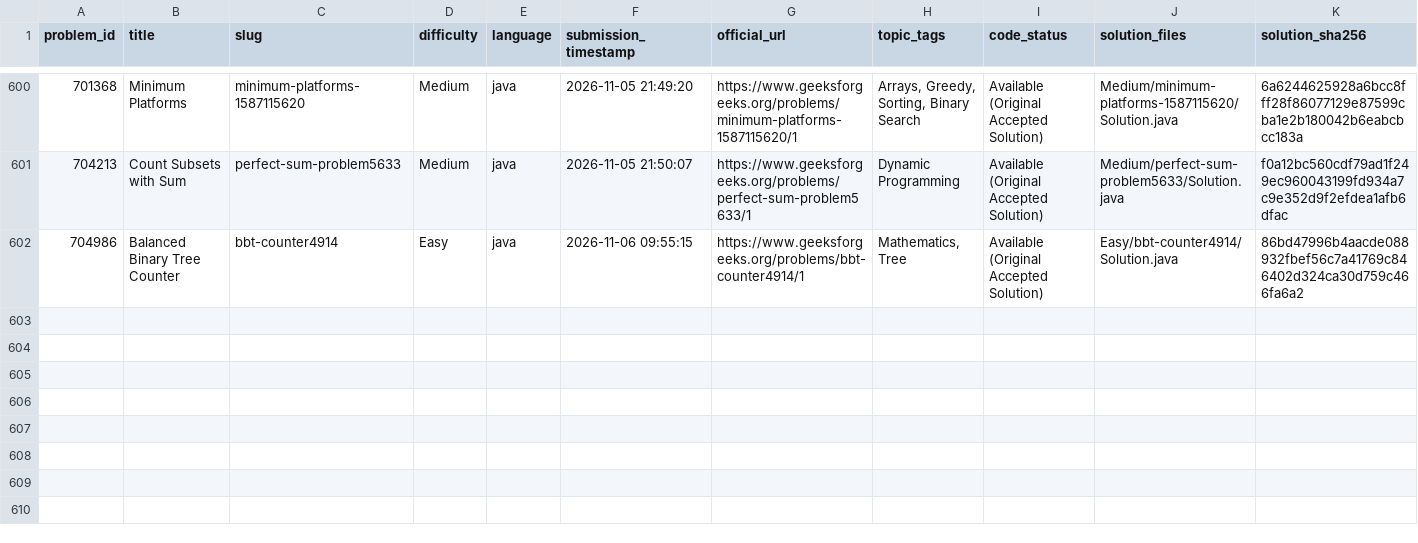
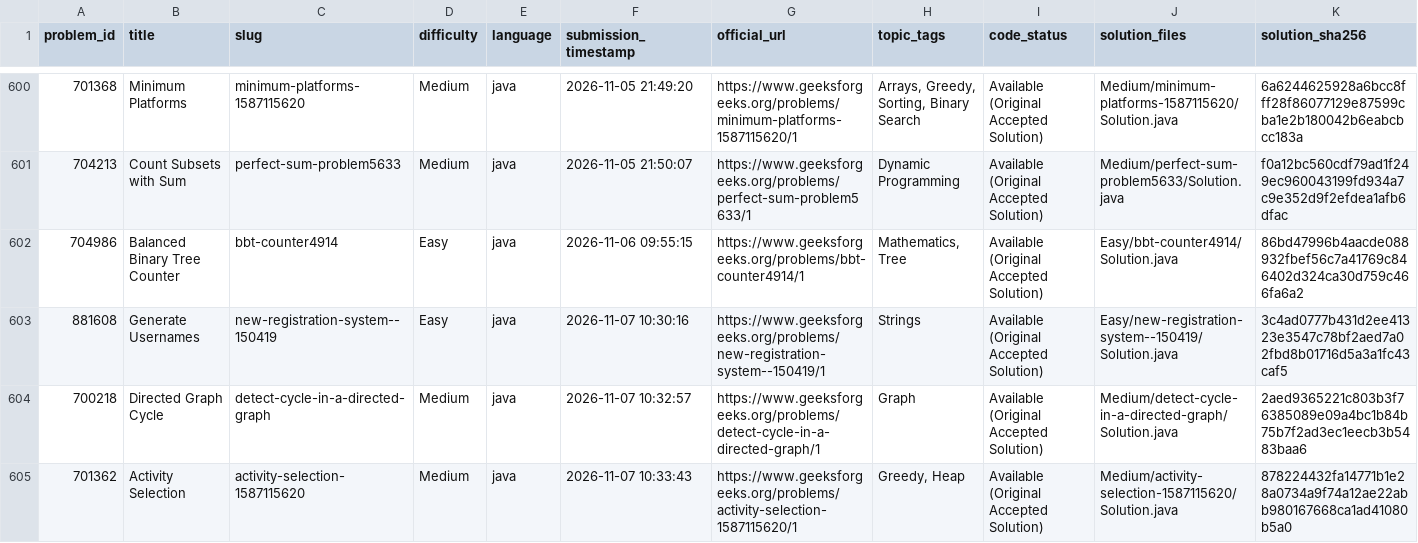
Before and after one commit to Yash08official/GFG-Historical-Solutions, a CSV file: metadata/solved_problems.csv, drawn as a sheet; only a part is shown, gaps mark what is left out; the diff names each change by its address in the sheet, - before the commit and + after, or states it on an @@ line.

```diff
--- a/metadata/solved_problems.csv
+++ b/metadata/solved_problems.csv
+row 603: 881608 | Generate Usernames | new-registration-system--150419 | Easy | java | 2026-11-07 10:30:16 | https://www.geeksforgeeks.org/problems/new-registration-system--150419/1 | Strings | Available (Original Accepted Solution) | Easy/new-registration-system--150419/Solution.java | 3c4ad0777b431d2ee41323e3547c78bf2aed7a02fbd8b01716d5a3a1fc43caf5
+row 604: 700218 | Directed Graph Cycle | detect-cycle-in-a-directed-graph | Medium | java | 2026-11-07 10:32:57 | https://www.geeksforgeeks.org/problems/detect-cycle-in-a-directed-graph/1 | Graph | Available (Original Accepted Solution) | Medium/detect-cycle-in-a-directed-graph/Solution.java | 2aed9365221c803b3f76385089e09a4bc1b84b75b7f2ad3ec1eecb3b5483baa6
+row 605: 701362 | Activity Selection | activity-selection-1587115620 | Medium | java | 2026-11-07 10:33:43 | https://www.geeksforgeeks.org/problems/activity-selection-1587115620/1 | Greedy, Heap | Available (Original Accepted Solution) | Medium/activity-selection-1587115620/Solution.java | 878224432fa14771b1e28a0734a9f74a12ae22abb980167668ca1ad41080b5a0
```
Also changed, not shown: metadata/solution_mapping.csv, 9 other files.
